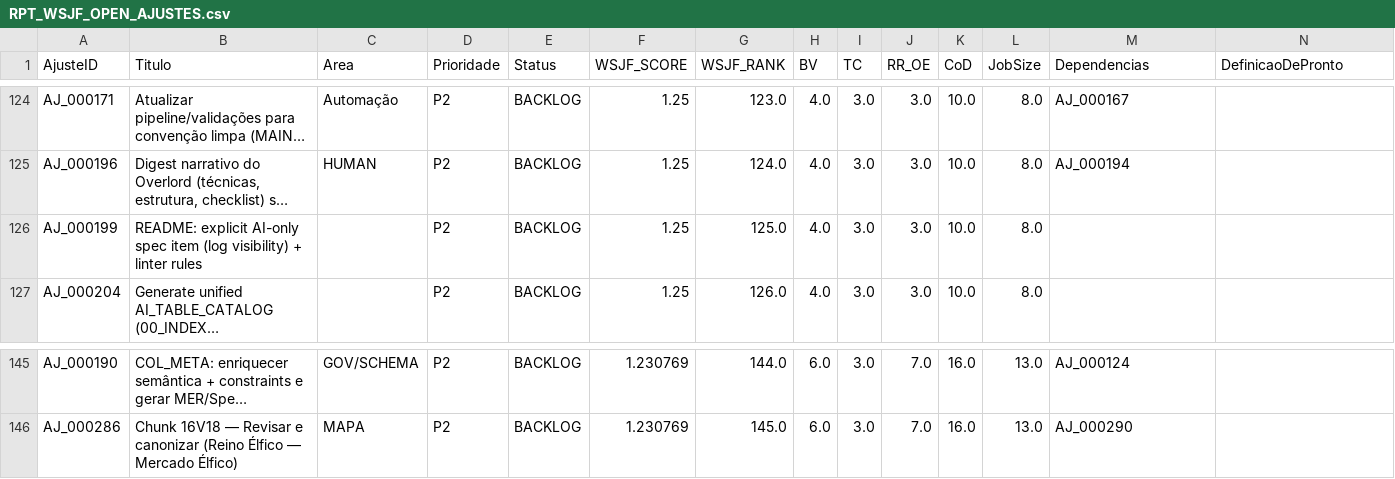
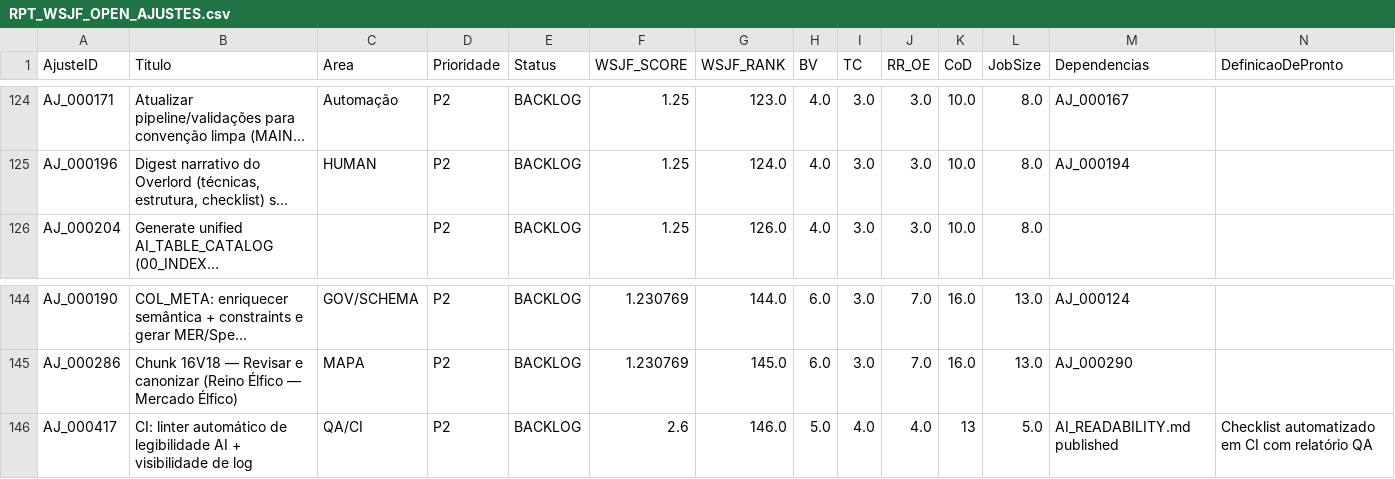
Before and after one commit to MartinFMelcop/Adventures_Unleashed_Rave_Master_Project, a CSV file: RM_QA/DATA/QA/RPT_WSJF_OPEN_AJUSTES.csv, drawn as a sheet; only a part is shown, gaps mark what is left out; long unchanged cells end in …; removed rows and columns are numbered as before the commit, all else as after; rows hold the shown columns only; the diff names each change by its address in the sheet, - before the commit and + after, or states it on an @@ line.

```diff
--- a/RM_QA/DATA/QA/RPT_WSJF_OPEN_AJUSTES.csv
+++ b/RM_QA/DATA/QA/RPT_WSJF_OPEN_AJUSTES.csv
-row 126: AJ_000199 | README: explicit AI-only spec item (log visibility) + linter rules |  | P2 | BACKLOG | 1.25 | 125.0 | 4.0 | 3.0 | 3.0 | 10.0 | 8.0
+row 146: AJ_000417 | CI: linter automático de legibilidade AI + visibilidade de log | QA/CI | P2 | BACKLOG | 2.6 | 146.0 | 5.0 | 4.0 | 4.0 | 13 | 5.0 | AI_READABILITY.md published | Checklist automatizado em CI com relatório QA
```
Also changed, not shown: RM_QA/DATA/DATA_INDEX.csv, RM_QA/DATA/QA/CHANGE_LOG.csv, 7 other files.
